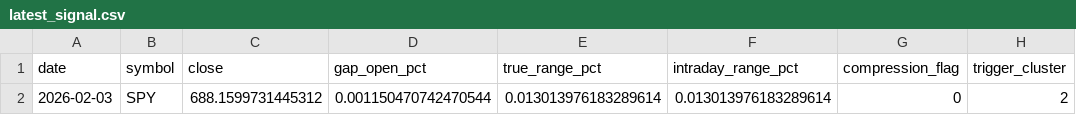
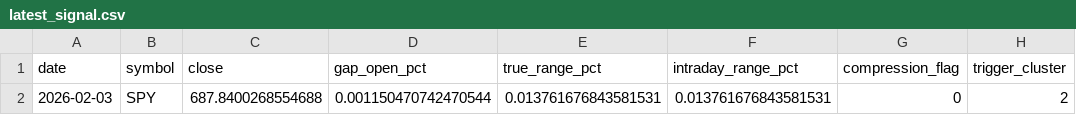
Before and after one commit to kvandre12-commits/SharpEdge-System, a CSV file: outputs/latest_signal.csv, drawn as a sheet; only a part is shown; the diff names each change by its address in the sheet, - before the commit and + after, or states it on an @@ line.

```diff
--- a/outputs/latest_signal.csv
+++ b/outputs/latest_signal.csv
-C2 (close): 688.1599731445312
+C2 (close): 687.8400268554688
-E2 (true_range_pct): 0.013013976183289614
+E2 (true_range_pct): 0.013761676843581531
-F2 (intraday_range_pct): 0.013013976183289614
+F2 (intraday_range_pct): 0.013761676843581531
```
Also changed, not shown: outputs/spy_features_daily.csv, outputs/spy_finra_ats_weekly.csv, 3 other files.
